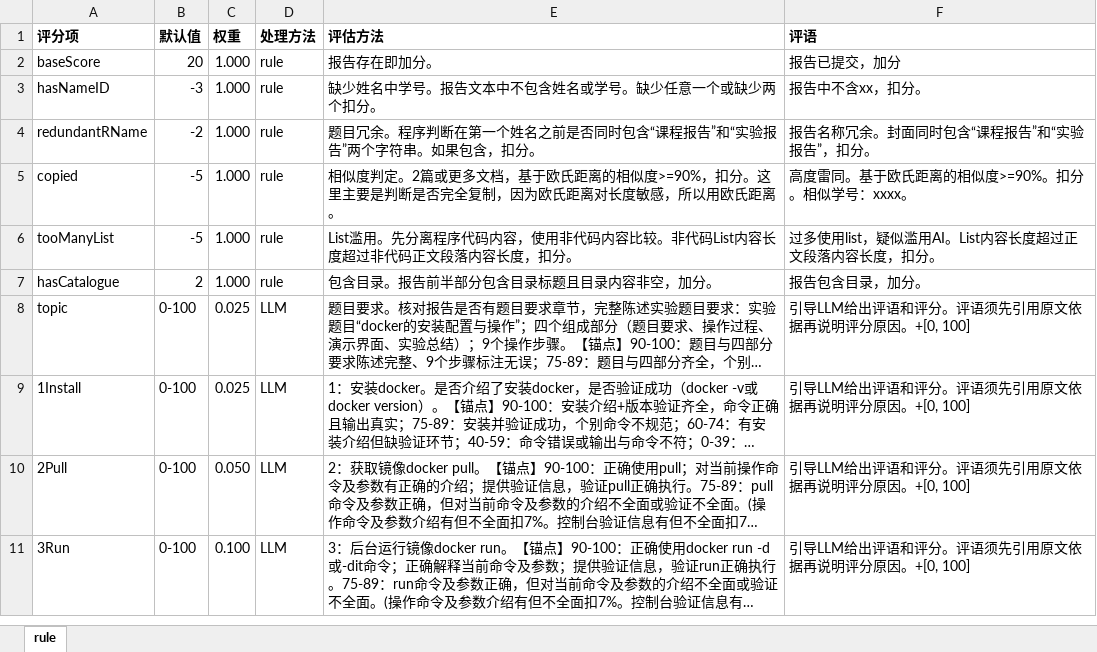
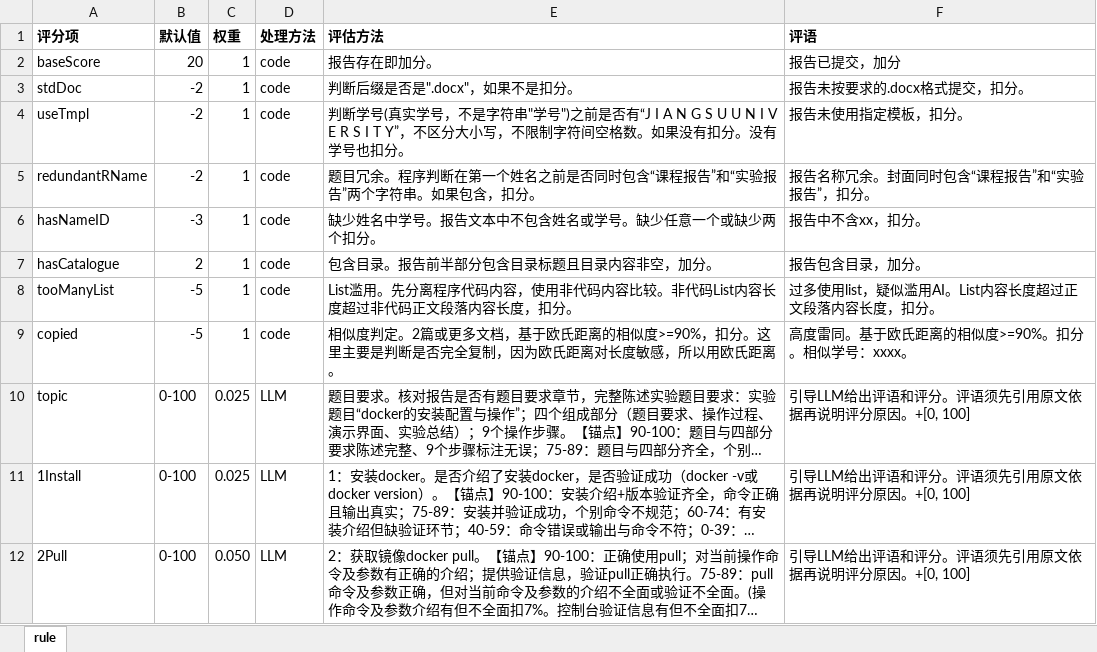
Before and after one commit to wy000000/GradeHelper, an Excel workbook: 云安全-docker实验报告-评分模板.xlsx, sheet rule, drawn as a sheet; only a part is shown; the shorter side is filled out with more unchanged rows; long unchanged cells end in …; values as stored, in another font and other column widths than the file's, no borders; removed rows and columns are numbered as before the commit, all else as after; the diff names each change by its address in the sheet, - before the commit and + after, or states it on an @@ line.

```diff
--- a/云安全-docker实验报告-评分模板.xlsx (sheet rule)
+++ b/云安全-docker实验报告-评分模板.xlsx (sheet rule)
-C2 (权重): 1.000
+C2 (权重): 1
-D2 (处理方法): rule
+D2 (处理方法): code
-row 3: hasNameID | -3 | 1.000 | rule | 缺少姓名中学号。报告文本中不包含姓名或学号。缺少任意一个或缺少两个扣分。 | 报告中不含xx，扣分。
+row 3: stdDoc | -2 | 1 | code | 判断后缀是否是".docx"，如果不是扣分。 | 报告未按要求的.docx格式提交，扣分。
+row 4: useTmpl | -2 | 1 | code | 判断学号(真实学号，不是字符串"学号")之前是否有“J I A N G S U U N I V E R S I T Y”，不区分大小写，不限制字符间空格数。如果没有扣分。没有学号也扣分。 | 报告未使用指定模板，扣分。
-C5 (权重): 1.000
+C5 (权重): 1
-D5 (处理方法): rule
+D5 (处理方法): code
-row 5: copied | -5 | 1.000 | rule | 相似度判定。2篇或更多文档，基于欧氏距离的相似度>=90%，扣分。这里主要是判断是否完全复制，因为欧氏距离对长度敏感，所以用欧氏距离。 | 高度雷同。基于欧氏距离的相似度>=90%。扣分。相似学号：xxxx。
-row 6: tooManyList | -5 | 1.000 | rule | List滥用。先分离程序代码内容，使用非代码内容比较。非代码List内容长度超过非代码正文段落内容长度，扣分。 | 过多使用list，疑似滥用AI。List内容长度超过正文段落内容长度，扣分。
+row 6: hasNameID | -3 | 1 | code | 缺少姓名中学号。报告文本中不包含姓名或学号。缺少任意一个或缺少两个扣分。 | 报告中不含xx，扣分。
-C7 (权重): 1.000
+C7 (权重): 1
-D7 (处理方法): rule
+D7 (处理方法): code
+row 8: tooManyList | -5 | 1 | code | List滥用。先分离程序代码内容，使用非代码内容比较。非代码List内容长度超过非代码正文段落内容长度，扣分。 | 过多使用list，疑似滥用AI。List内容长度超过正文段落内容长度，扣分。
+row 9: copied | -5 | 1 | code | 相似度判定。2篇或更多文档，基于欧氏距离的相似度>=90%，扣分。这里主要是判断是否完全复制，因为欧氏距离对长度敏感，所以用欧氏距离。 | 高度雷同。基于欧氏距离的相似度>=90%。扣分。相似学号：xxxx。
```
Also changed, not shown: 云安全-课程报告-评分模板.xlsx, 19 other files.
